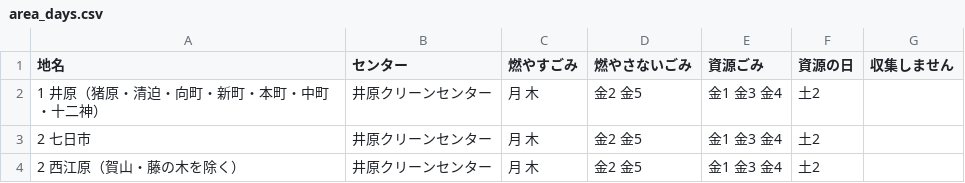
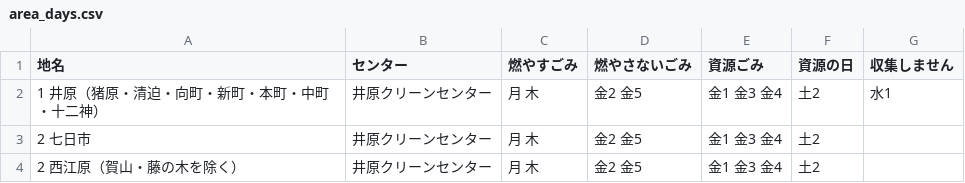
Before and after one commit to tomoki0307/test, a CSV file: 5374-test-master/data/area_days.csv, drawn as a sheet; only a part is shown.

Commit message:
Update area_days.csv

```diff
--- a/5374-test-master/data/area_days.csv
+++ b/5374-test-master/data/area_days.csv
@@ -1,3 +1,3 @@
 地名,センター,燃やすごみ,燃やさないごみ,資源ごみ,資源の日,収集しません
-1 井原（猪原・清迫・向町・新町・本町・中町・十二神）,井原クリーンセンター,月 木,金2 金5,金1 金3 金4,土2,
+1 井原（猪原・清迫・向町・新町・本町・中町・十二神）,井原クリーンセンター,月 木,金2 金5,金1 金3 金4,土2,水1
 2 七日市,井原クリーンセンター,月 木,金2 金5,金1 金3 金4,土2,
```
